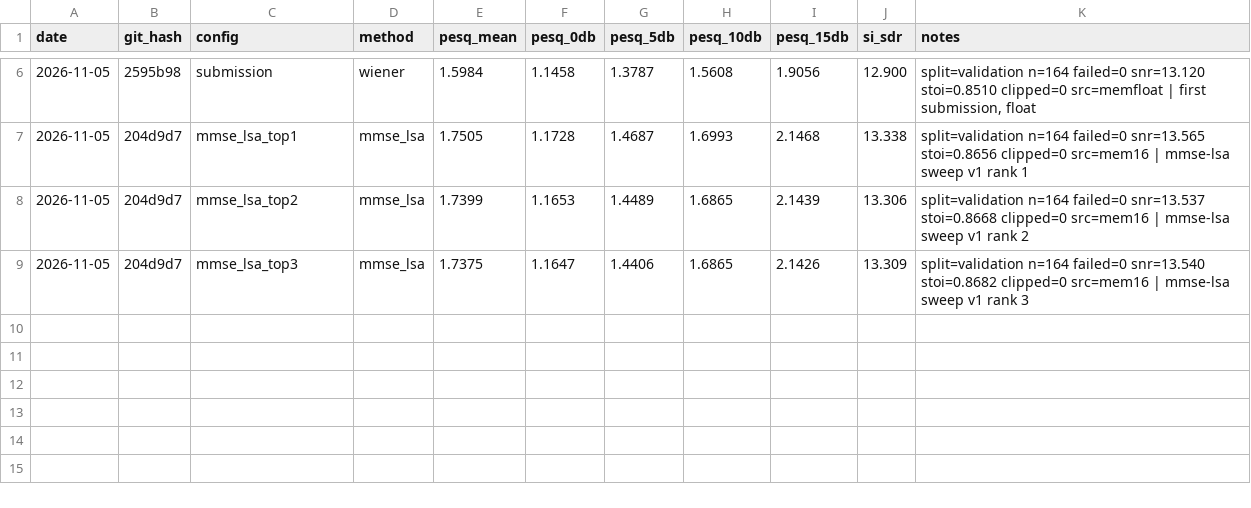
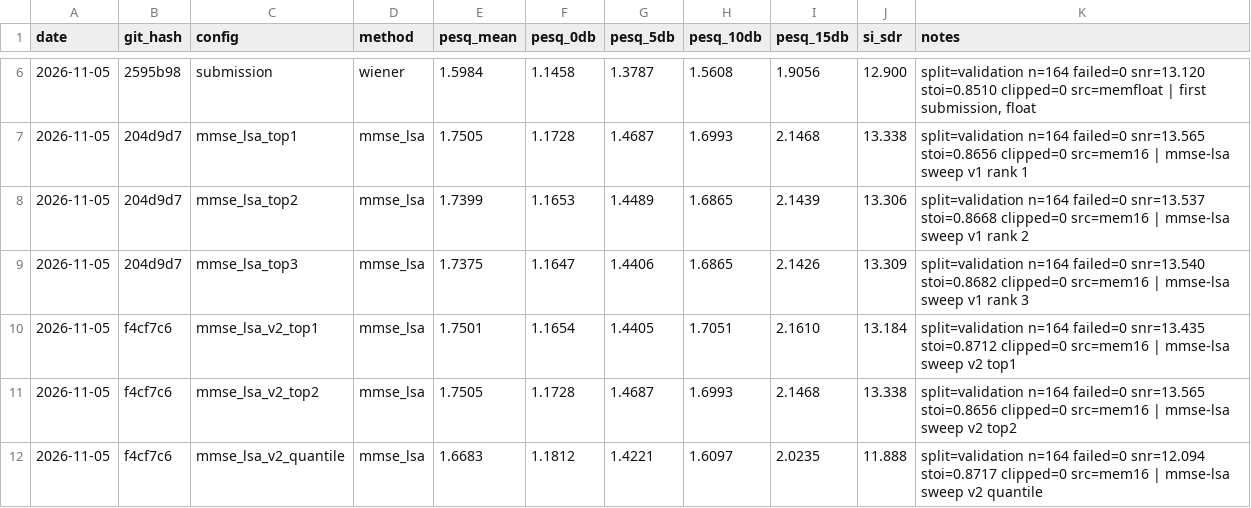
Before and after one commit to pauljh4323/SGSYS_13thTeam_NoiseReductionChallenge, a CSV file: results/experiments.csv, drawn as a sheet; only a part is shown, gaps mark what is left out.

```diff
--- a/results/experiments.csv
+++ b/results/experiments.csv
@@ -9 +9,4 @@ date,git_hash,config,method,pesq_mean,pesq_0db,pesq_5db,pesq_10db,pesq_15db,si_s
 2026-11-05,204d9d7,mmse_lsa_top3,mmse_lsa,1.7375,1.1647,1.4406,1.6865,2.1426,13.309,split=validation n=164 failed=0 snr=13.540 stoi=0.8682 clipped=0 src=mem16 | mmse-lsa sweep v1 rank 3
+2026-11-05,f4cf7c6,mmse_lsa_v2_top1,mmse_lsa,1.7501,1.1654,1.4405,1.7051,2.1610,13.184,split=validation n=164 failed=0 snr=13.435 stoi=0.8712 clipped=0 src=mem16 | mmse-lsa sweep v2 top1
+2026-11-05,f4cf7c6,mmse_lsa_v2_top2,mmse_lsa,1.7505,1.1728,1.4687,1.6993,2.1468,13.338,split=validation n=164 failed=0 snr=13.565 stoi=0.8656 clipped=0 src=mem16 | mmse-lsa sweep v2 top2
+2026-11-05,f4cf7c6,mmse_lsa_v2_quantile,mmse_lsa,1.6683,1.1812,1.4221,1.6097,2.0235,11.888,split=validation n=164 failed=0 snr=12.094 stoi=0.8717 clipped=0 src=mem16 | mmse-lsa sweep v2 quantile
```
Also changed, not shown: 1 other file.
